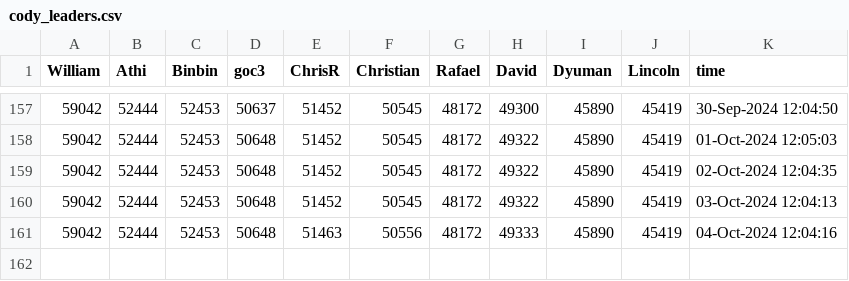
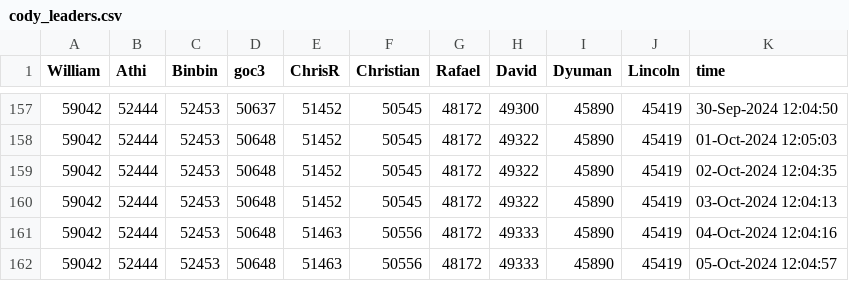
Before and after one commit to gulley/Scheduled-Task, a CSV file: Data/cody_leaders.csv, drawn as a sheet; only a part is shown, gaps mark what is left out; the diff names each change by its address in the sheet, - before the commit and + after, or states it on an @@ line.

```diff
--- a/Data/cody_leaders.csv
+++ b/Data/cody_leaders.csv
+row 162: 59042 | 52444 | 52453 | 50648 | 51463 | 50556 | 48172 | 49333 | 45890 | 45419 | 05-Oct-2024 12:04:57
```
Also changed, not shown: 4 other files.
